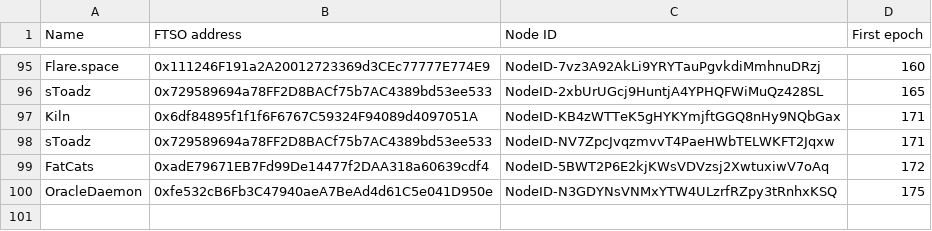
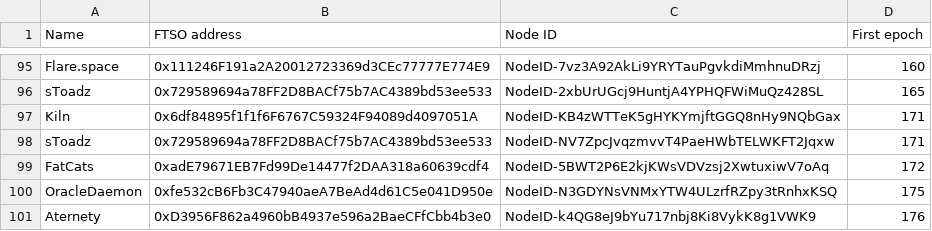
Before and after one commit to flare-foundation/reward-scripts, a CSV file: ftso-address.csv, drawn as a sheet; only a part is shown, gaps mark what is left out.

Commit message:
update ftso file an re-run for epoch 176

```diff
--- a/ftso-address.csv
+++ b/ftso-address.csv
@@ -100 +100,2 @@ FatCats,0xadE79671EB7Fd99De14477f2DAA318a60639cdf4,NodeID-5BWT2P6E2kjKWsVDVzsj2X
 OracleDaemon,0xfe532cB6Fb3C47940aeA7BeAd4d61C5e041D950e,NodeID-N3GDYNsVNMxYTW4ULzrfRZpy3tRnhxKSQ,175
+Aternety,0xD3956F862a4960bB4937e596a2BaeCFfCbb4b3e0,NodeID-k4QG8eJ9bYu717nbj8Ki8VykK8g1VWK9,176
```
Also changed, not shown: 2 other files.
